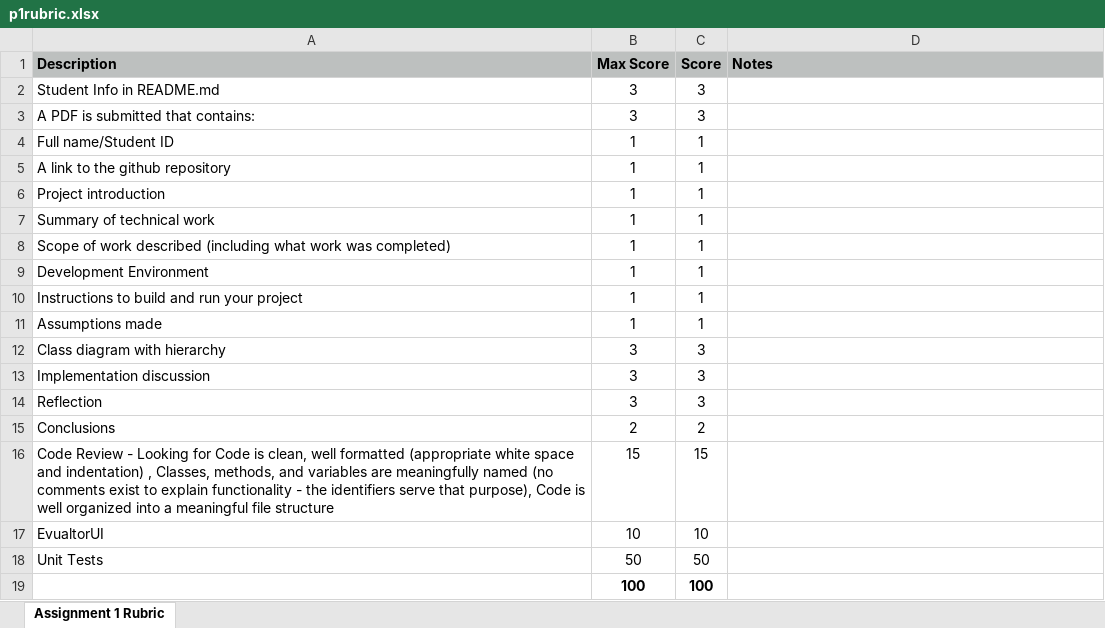
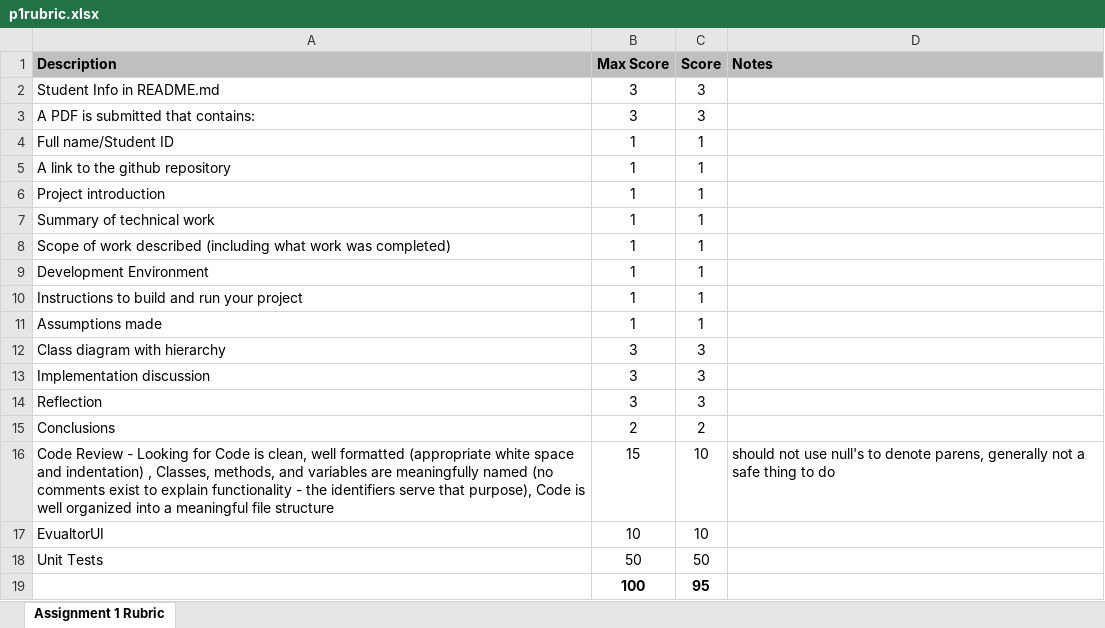
Before and after one commit to rajeshpanta/csc-413-sfsu-su24-calculator, an Excel workbook: p1rubric.xlsx, sheet Assignment 1 Rubric, drawn as a sheet; values as stored, in another font and other column widths than the file's, no borders; conditional formats not drawn; the diff names each change by its address in the sheet, - before the commit and + after, or states it on an @@ line.

Commit message:
updaing rubric --ajs

```diff
--- a/p1rubric.xlsx (sheet Assignment 1 Rubric)
+++ b/p1rubric.xlsx (sheet Assignment 1 Rubric)
-C16 (Score): 15
+C16 (Score): 10
-D16 (Notes): (empty)
+D16 (Notes): should not use null's to denote parens, generally not a safe thing to do
-C19 (Score): 100
+C19 (Score): 95
```
